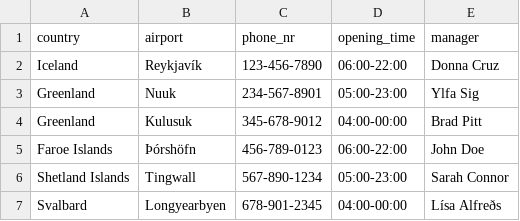
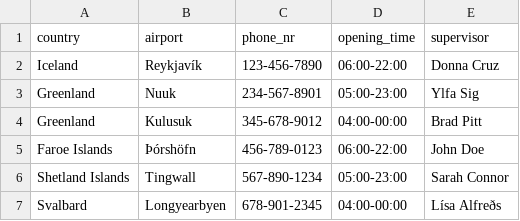
Before and after one commit to donnac94/verklegt3-HR24, a CSV file: Files/locations.csv, drawn as a sheet.

```diff
--- a/Files/locations.csv
+++ b/Files/locations.csv
@@ -1,2 +1,2 @@
-country,airport,phone_nr,opening_time,manager
+country,airport,phone_nr,opening_time,supervisor
 Iceland,Reykjavík,123-456-7890,06:00-22:00,Donna Cruz
```
Also changed, not shown: Files/employees.csv, Files/properties.csv, 10 other files.
